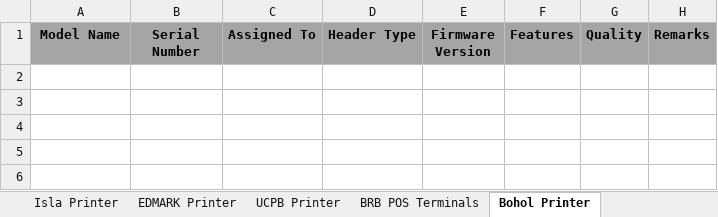
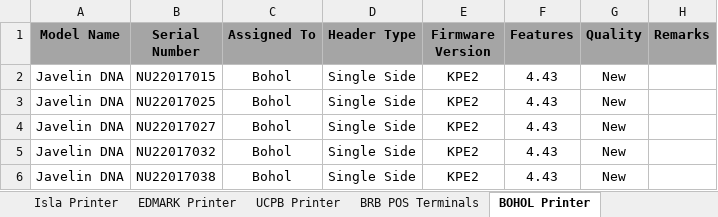
Before and after one commit to Mik-Arvin-Repo/Inventory, an Excel workbook: New Inventory (1).xlsx, sheet BOHOL Printer, drawn as a sheet; values as stored, in another font and other column widths than the file's, no borders; the diff names each change by its address in the sheet, - before the commit and + after, or states it on an @@ line.

Commit message:
Update New Inventory (1).xlsx

```diff
--- a/New Inventory (1).xlsx (sheet BOHOL Printer)
+++ b/New Inventory (1).xlsx (sheet BOHOL Printer)
-sheet tab: Bohol Printer
+sheet tab: BOHOL Printer
+row 2: Javelin DNA | NU22017015 | Bohol | Single Side | KPE2 | 4.43 | New
+row 3: Javelin DNA | NU22017025 | Bohol | Single Side | KPE2 | 4.43 | New
+row 4: Javelin DNA | NU22017027 | Bohol | Single Side | KPE2 | 4.43 | New
+row 5: Javelin DNA | NU22017032 | Bohol | Single Side | KPE2 | 4.43 | New
+row 6: Javelin DNA | NU22017038 | Bohol | Single Side | KPE2 | 4.43 | New
```
Also changed, not shown: sheet UBP Javelin Printers, sheet UBP Ribbons.
